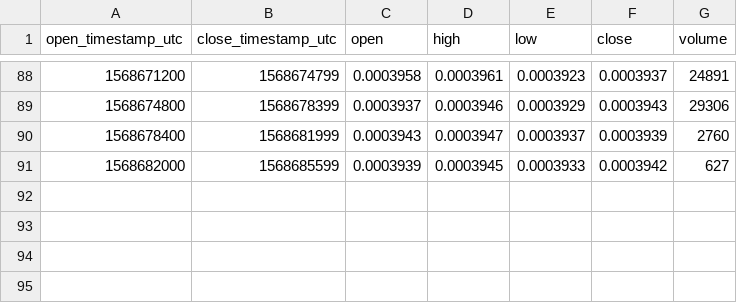
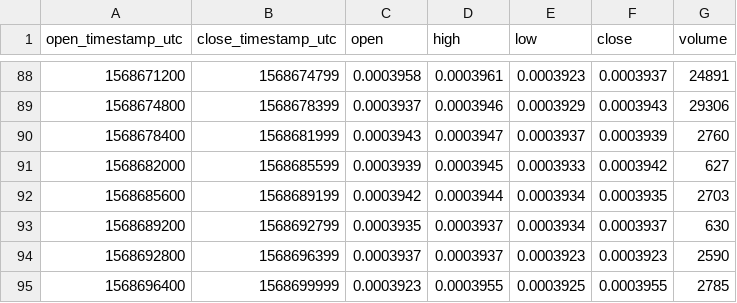
Before and after one commit to cryptobigbro/bitmex-EOSZ19, a CSV file: bitmex-EOSZ19-1h.csv, drawn as a sheet; only a part is shown, gaps mark what is left out; the diff names each change by its address in the sheet, - before the commit and + after, or states it on an @@ line.

Commit message:
Update OHLCV data.

```diff
--- a/bitmex-EOSZ19-1h.csv
+++ b/bitmex-EOSZ19-1h.csv
+row 92: 1568685600 | 1568689199 | 0.0003942 | 0.0003944 | 0.0003934 | 0.0003935 | 2703
+row 93: 1568689200 | 1568692799 | 0.0003935 | 0.0003937 | 0.0003934 | 0.0003937 | 630
+row 94: 1568692800 | 1568696399 | 0.0003937 | 0.0003937 | 0.0003923 | 0.0003923 | 2590
+row 95: 1568696400 | 1568699999 | 0.0003923 | 0.0003955 | 0.0003925 | 0.0003955 | 2785
```
Also changed, not shown: 1 other file.
